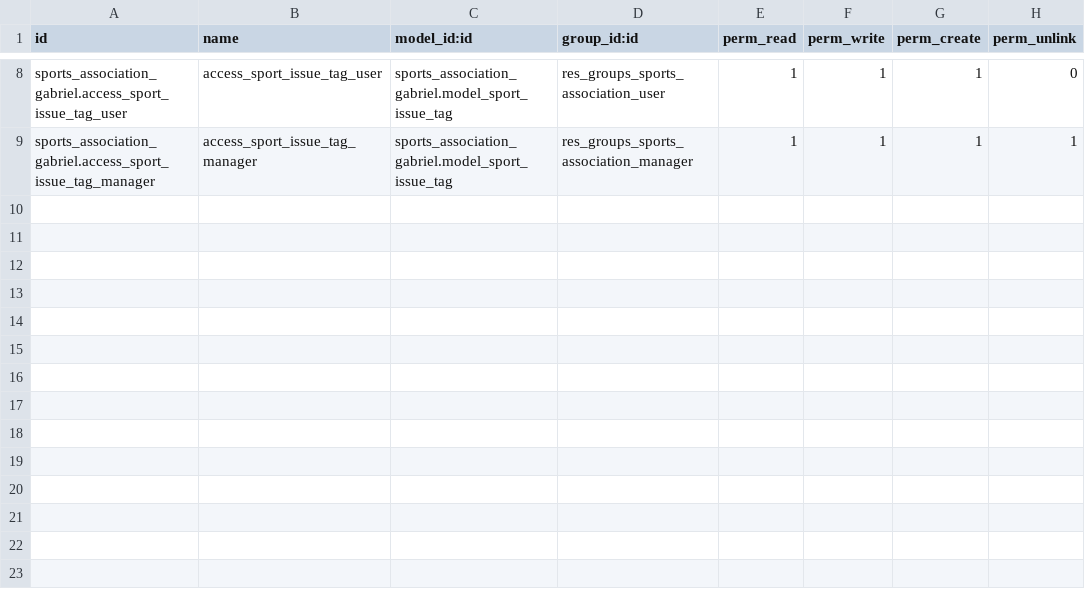
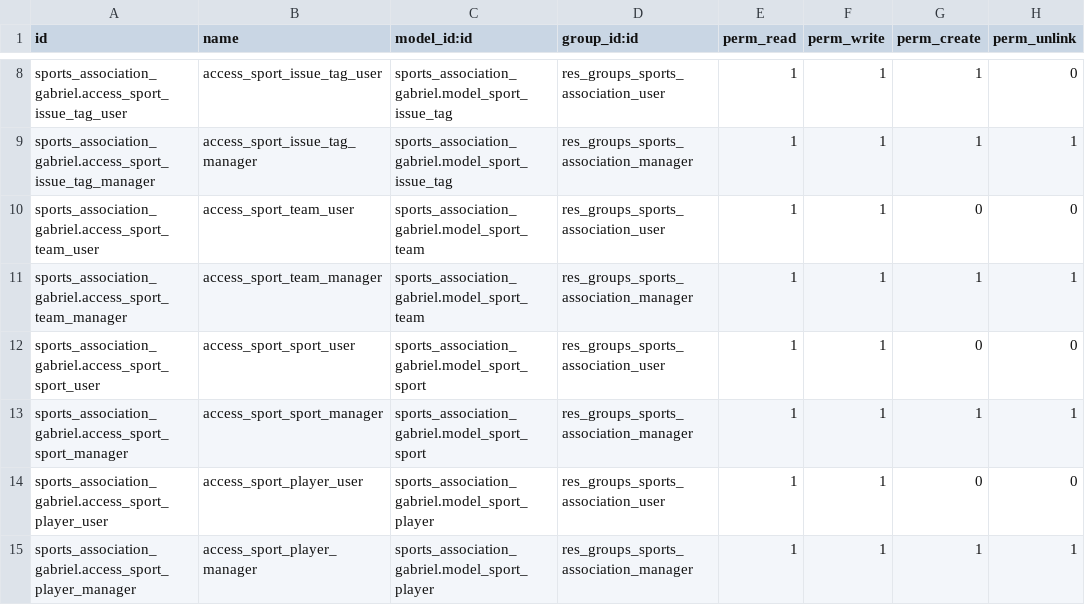
Before and after one commit to nachoserra-domatix/cursoaeodoo2024, a CSV file: sports_association_gabriel/security/ir.model.access.csv, drawn as a sheet; only a part is shown, gaps mark what is left out.

Commit message:
[UPD] sports_association_gabriel: Modificaciones de la semana 2 día 4

```diff
--- a/sports_association_gabriel/security/ir.model.access.csv
+++ b/sports_association_gabriel/security/ir.model.access.csv
@@ -9 +9,7 @@ sports_association_gabriel.access_sport_issue_tag_user,access_sport_issue_tag_us
 sports_association_gabriel.access_sport_issue_tag_manager,access_sport_issue_tag_manager,sports_association_gabriel.model_sport_issue_tag,res_groups_sports_association_manager,1,1,1,1
+sports_association_gabriel.access_sport_team_user,access_sport_team_user,sports_association_gabriel.model_sport_team,res_groups_sports_association_user,1,1,0,0
+sports_association_gabriel.access_sport_team_manager,access_sport_team_manager,sports_association_gabriel.model_sport_team,res_groups_sports_association_manager,1,1,1,1
+sports_association_gabriel.access_sport_sport_user,access_sport_sport_user,sports_association_gabriel.model_sport_sport,res_groups_sports_association_user,1,1,0,0
+sports_association_gabriel.access_sport_sport_manager,access_sport_sport_manager,sports_association_gabriel.model_sport_sport,res_groups_sports_association_manager,1,1,1,1
+sports_association_gabriel.access_sport_player_user,access_sport_player_user,sports_association_gabriel.model_sport_player,res_groups_sports_association_user,1,1,0,0
+sports_association_gabriel.access_sport_player_manager,access_sport_player_manager,sports_association_gabriel.model_sport_player,res_groups_sports_association_manager,1,1,1,1
```
Also changed, not shown: 19 other files.
